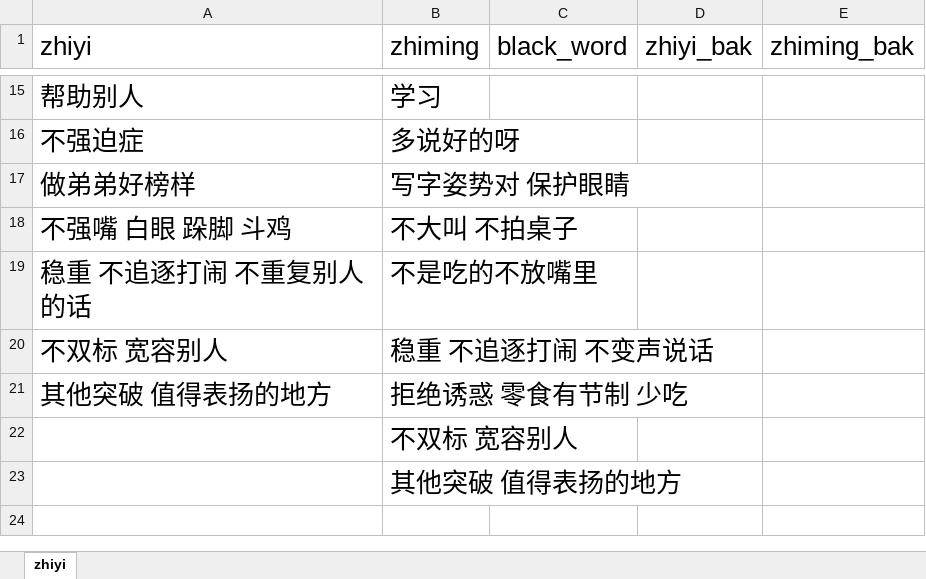
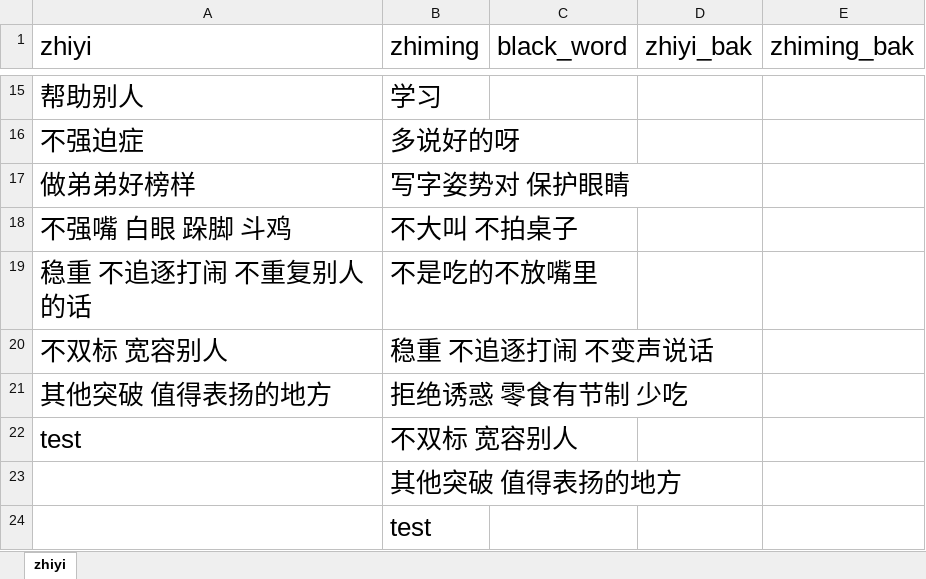
Before and after one commit to Robin88818/pyau, an Excel workbook: performance.xlsx, sheet zhiyi, drawn as a sheet; only a part is shown, gaps mark what is left out; values as stored, in another font and other column widths than the file's, no borders; the diff names each change by its address in the sheet, - before the commit and + after, or states it on an @@ line.

Commit message:
Add files via upload

```diff
--- a/performance.xlsx (sheet zhiyi)
+++ b/performance.xlsx (sheet zhiyi)
-A22 (zhiyi): (empty)
+A22 (zhiyi): test
+row 24:  | test
```
